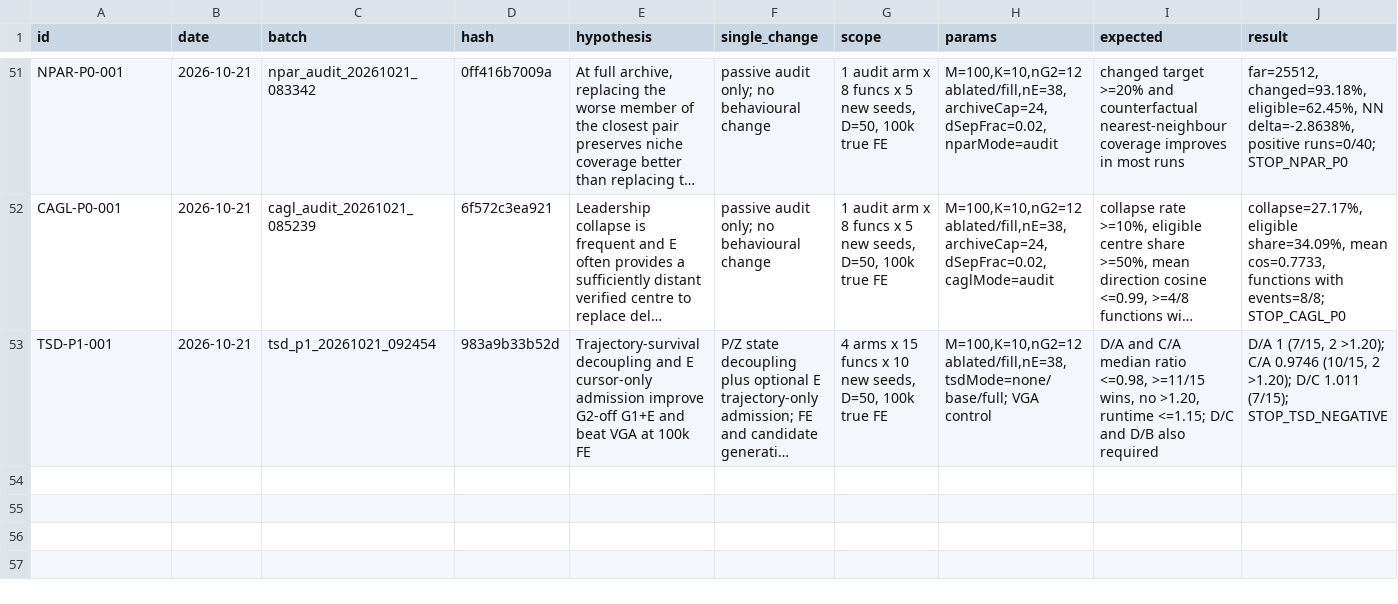
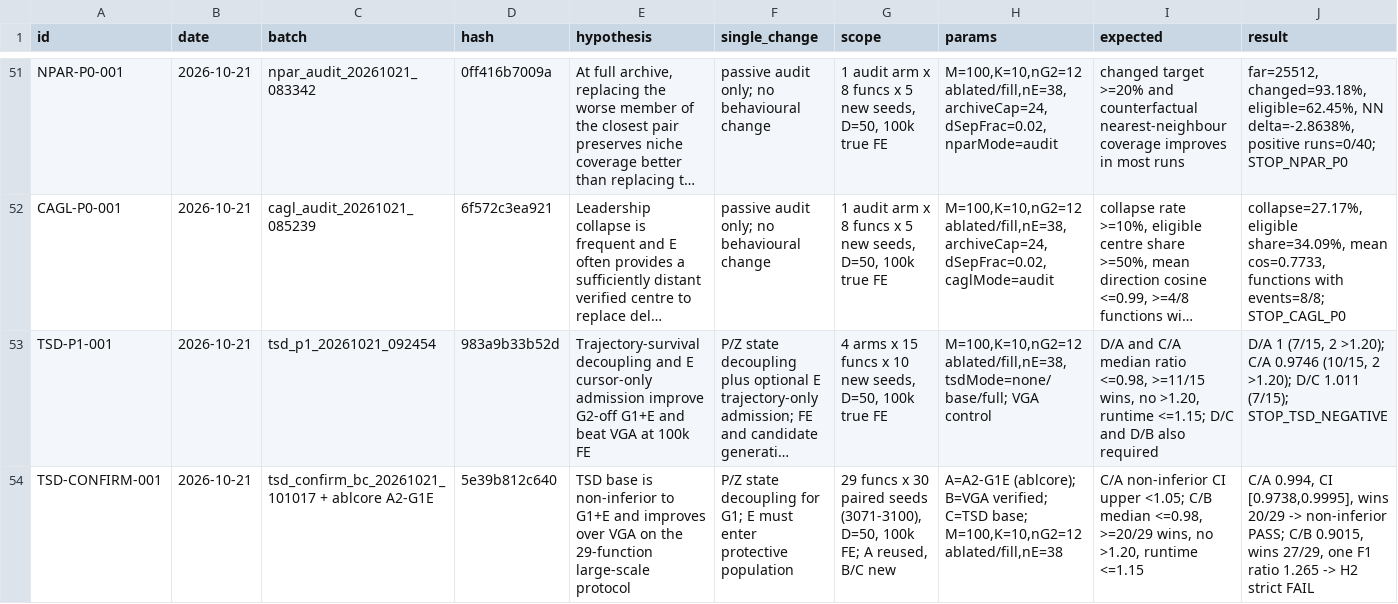
Before and after one commit to Xiaoqin-pro/new-gwo, a CSV file: sparse_q/experiments/registry.csv, drawn as a sheet; only a part is shown, gaps mark what is left out; long unchanged cells end in …; rows hold the shown columns only; the diff names each change by its address in the sheet, - before the commit and + after, or states it on an @@ line.

Commit message:
TSD-base confirmation: non-inferior to G1+E, family-dependent gain over VGA

```diff
--- a/sparse_q/experiments/registry.csv
+++ b/sparse_q/experiments/registry.csv
+row 54: TSD-CONFIRM-001 | 2026-10-21 | tsd_confirm_bc_20261021_101017 + ablcore A2-G1E | 5e39b812c640 | TSD base is non-inferior to G1+E and improves over VGA on the 29-function large-scale protocol | P/Z state decoupling for G1; E must enter protective population | 29 funcs x 30 paired seeds (3071-3100), D=50, 100k FE; A reused, B/C new | A=A2-G1E (ablcore); B=VGA verified; C=TSD base; M=100,K=10,nG2=12 ablated/fill,nE=38 | C/A non-inferior CI upper <1.05; C/B median <=0.98, >=20/29 wins, no >1.20, runtime <=1.15 | C/A 0.994, CI [0.9738,0.9995], wins 20/29 -> non-inferior PASS; C/B 0.9015, wins 27/29, one F1 ratio 1.265 -> H2 strict FAIL
```
Also changed, not shown: 20 other files.
